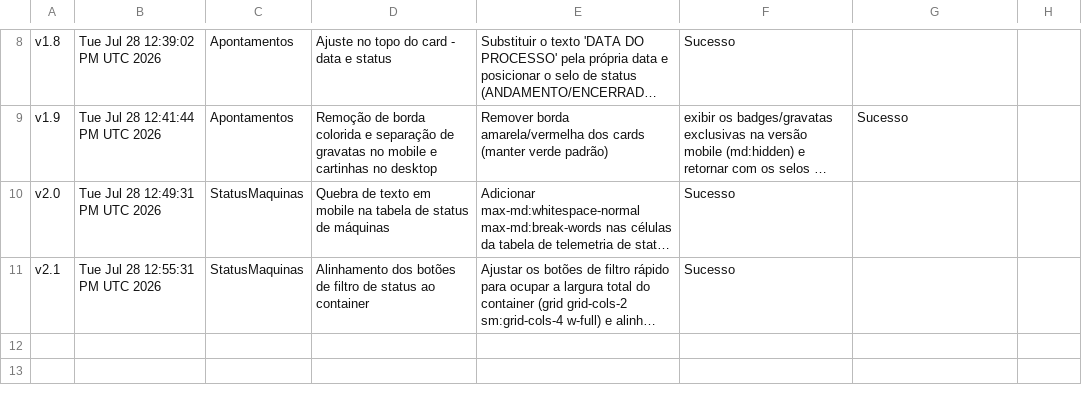
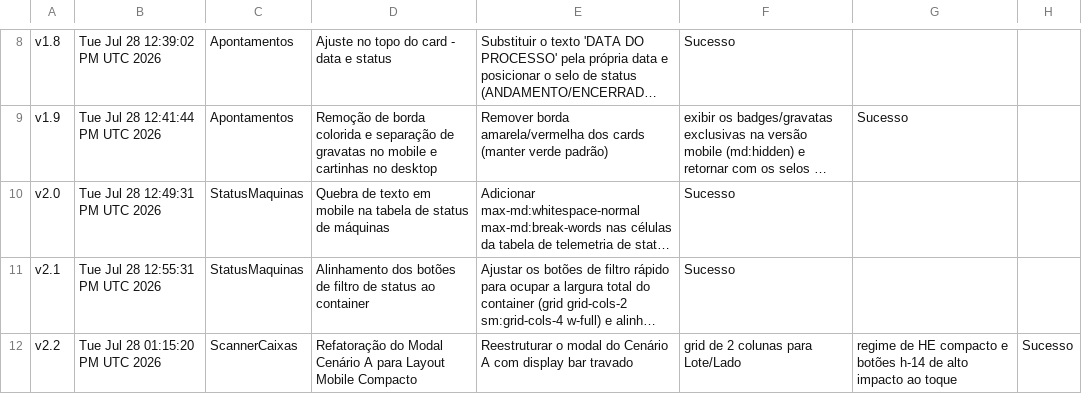
Before and after one commit to tieugecolbolsas/NEWatlasApont, a CSV file: historico_projeto.csv, drawn as a sheet; only a part is shown, gaps mark what is left out; long unchanged cells end in …; the diff names each change by its address in the sheet, - before the commit and + after, or states it on an @@ line.

Commit message:
feat(ScannerCaixas): refactor Scenario A modal for mobile
Optimize the modal layout for mobile devices by implementing a more compact grid for Lote/Lado, improving touch accessibility with taller buttons, and streamlining spacing for better usability.

```diff
--- a/historico_projeto.csv
+++ b/historico_projeto.csv
+row 12: v2.2 | Tue Jul 28 01:15:20 PM UTC 2026 | ScannerCaixas | Refatoração do Modal Cenário A para Layout Mobile Compacto | Reestruturar o modal do Cenário A com display bar travado | grid de 2 colunas para Lote/Lado | regime de HE compacto e botões h-14 de alto impacto ao toque | Sucesso
```
Also changed, not shown: 1 other file.
